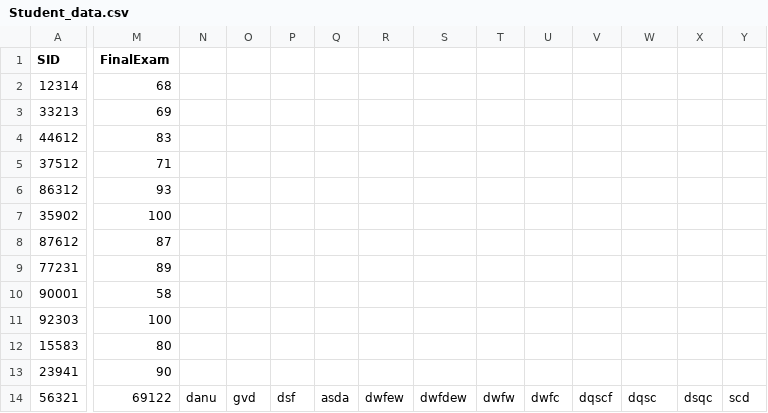
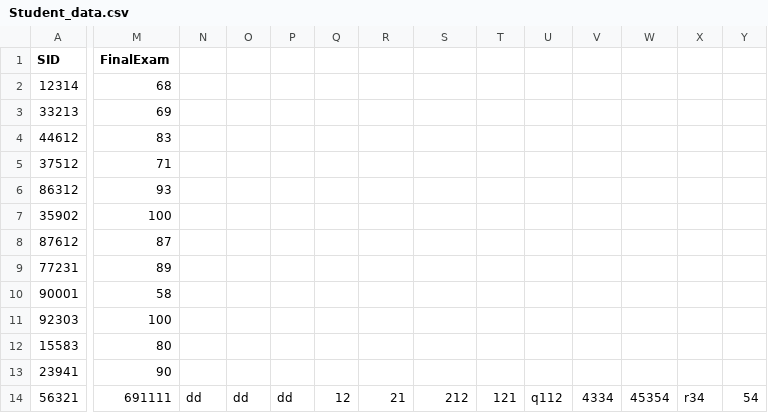
Before and after one commit to danyalnemati8/gradebookapp, a CSV file: Student_data.csv, drawn as a sheet; only a part is shown, gaps mark what is left out; the diff names each change by its address in the sheet, - before the commit and + after, or states it on an @@ line.

```diff
--- a/Student_data.csv
+++ b/Student_data.csv
-M14 (FinalExam): 69122
+M14 (FinalExam): 691111
-N14: danu
+N14: dd
-O14: gvd
+O14: dd
-P14: dsf
+P14: dd
-Q14: asda
+Q14: 12
-R14: dwfew
+R14: 21
-S14: dwfdew
+S14: 212
-T14: dwfw
+T14: 121
-U14: dwfc
+U14: q112
-V14: dqscf
+V14: 4334
-W14: dqsc
+W14: 45354
-X14: dsqc
+X14: r34
-Y14: scd
+Y14: 54
```
Also changed, not shown: 1 other file.
